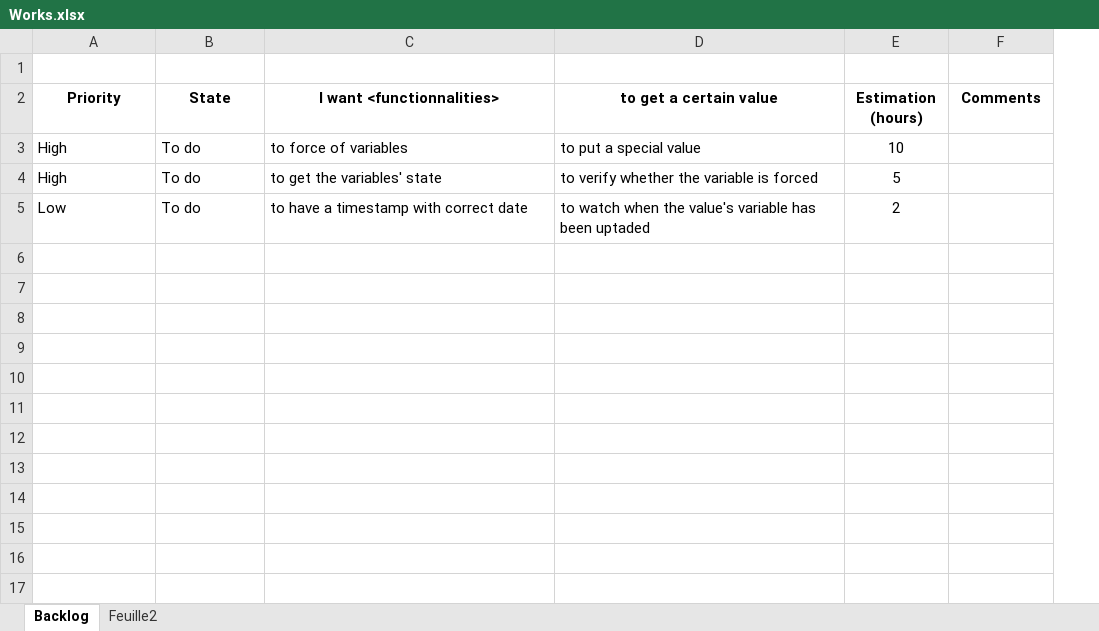
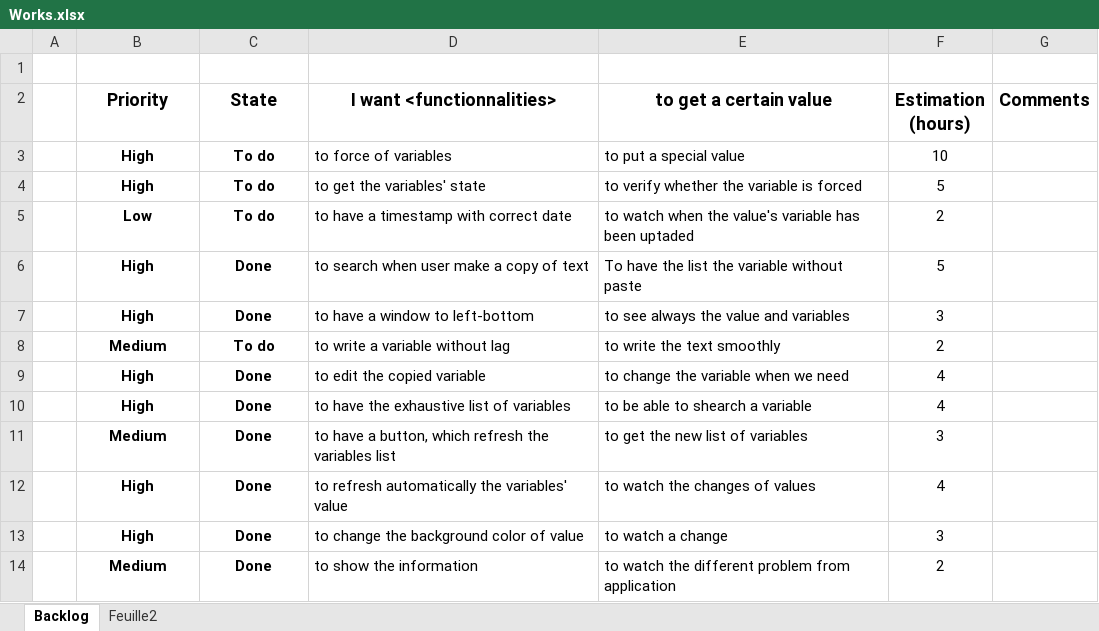
Before and after one commit to Edwix/VSObserver, an Excel workbook: Works.xlsx, sheet Backlog, drawn as a sheet; values as stored, in another font and other column widths than the file's, no borders; conditional formats not drawn; addresses are those after the commit; the diff names each change by its address in the sheet, - before the commit and + after, or states it on an @@ line.

Commit message:
Change list of functionnalities to do, done ...

```diff
--- a/Works.xlsx (sheet Backlog)
+++ b/Works.xlsx (sheet Backlog)
+column A, empty
@@ B2:G2 text size: larger @@
@@ B3:C5 bold: off → on, alignment: left → center @@
+row 6:  | High | Done | to search when user make a copy of text | To have the list the variable without paste | 5
+row 7:  | High | Done | to have a window to left-bottom | to see always the value and variables | 3
+row 8:  | Medium | To do | to write a variable without lag | to write the text smoothly | 2
+row 9:  | High | Done | to edit the copied variable | to change the variable when we need | 4
+row 10:  | High | Done | to have the exhaustive list of variables | to be able to shearch a variable | 4
+row 11:  | Medium | Done | to have a button, which refresh the variables list | to get the new list of variables | 3
+row 12:  | High | Done | to refresh automatically the variables' value | to watch the changes of values | 4
+row 13:  | High | Done | to change the background color of value | to watch a change | 3
+row 14:  | Medium | Done | to show the information | to watch the different problem from application | 2
```
